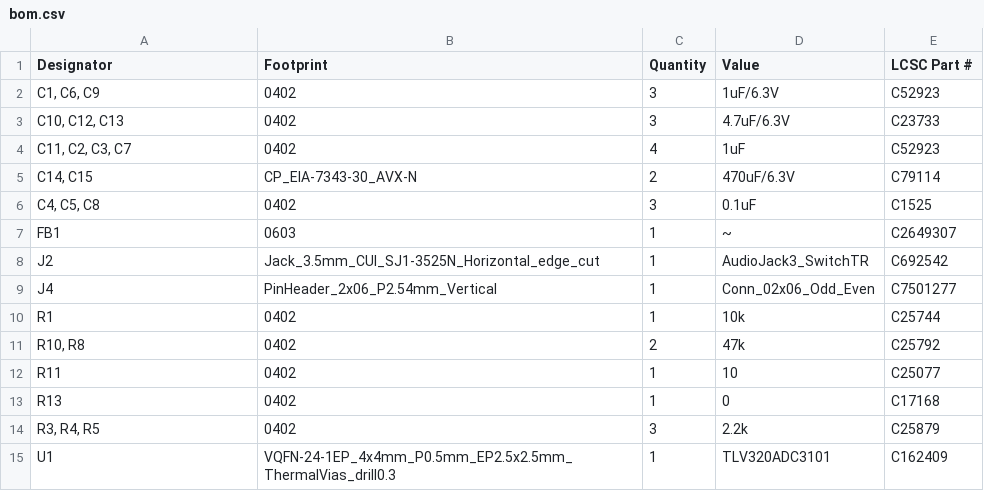
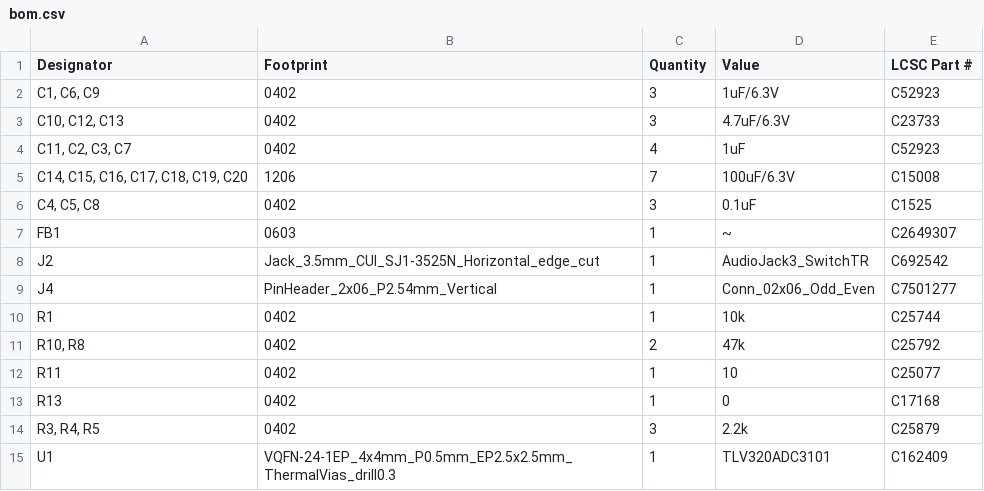
Before and after one commit to LEAT-EDGE/ambient-pcb-audiopower, a CSV file: production/bom.csv, drawn as a sheet.

```diff
--- a/production/bom.csv
+++ b/production/bom.csv
@@ -4,3 +4,3 @@
 "C11, C2, C3, C7",0402,4,1uF,C52923
-"C14, C15",CP_EIA-7343-30_AVX-N,2,470uF/6.3V,C79114
+"C14, C15, C16, C17, C18, C19, C20",1206,7,100uF/6.3V,C15008
 "C4, C5, C8",0402,3,0.1uF,C1525
```
Also changed, not shown: production/designators.csv, production/positions.csv, 8 other files.
